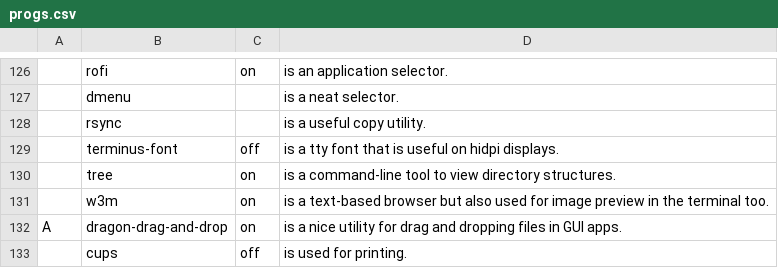
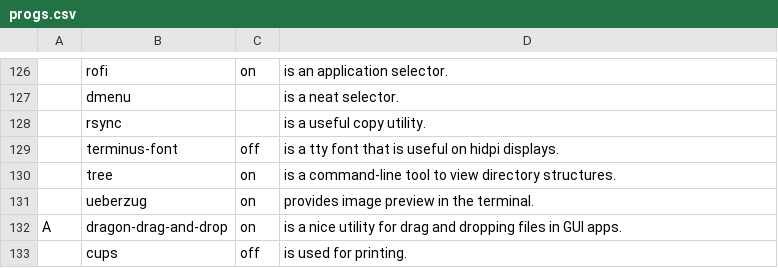
Before and after one commit to nicholastay/dotfiles, a CSV file: .local/narb/progs.csv, drawn as a sheet; only a part is shown, gaps mark what is left out; removed rows and columns are numbered as before the commit, all else as after; the diff names each change by its address in the sheet, - before the commit and + after, or states it on an @@ line.

```diff
--- a/.local/narb/progs.csv
+++ b/.local/narb/progs.csv
-row 131:  | w3m | on | is a text-based browser but also used for image preview in the terminal too.
+row 131:  | ueberzug | on | provides image preview in the terminal.
```
Also changed, not shown: 3 other files.
